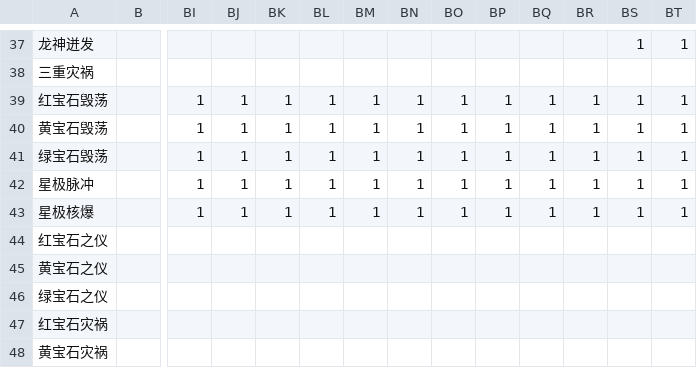
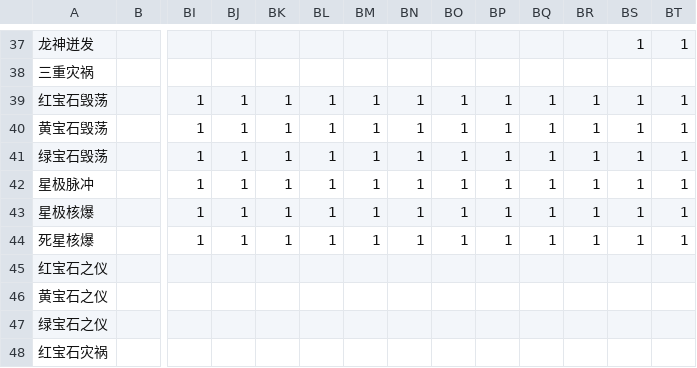
Before and after one commit to SheldonHoo233/Final_Fantasy_XIV_CSV, a CSV file: Skills/SMN_Charge.csv, drawn as a sheet; only a part is shown, gaps mark what is left out; the shorter side is filled out with more unchanged rows; rows hold the shown columns only; the diff names each change by its address in the sheet, - before the commit and + after, or states it on an @@ line.

```diff
--- a/Skills/SMN_Charge.csv
+++ b/Skills/SMN_Charge.csv
+row 44: 死星核爆 |  | 1 | 1 | 1 | 1 | 1 | 1 | 1 | 1 | 1 | 1 | 1 | 1
```
Also changed, not shown: Skills/SMN_Cast.csv, Skills/SMN_Recast.csv, 1 other file.
